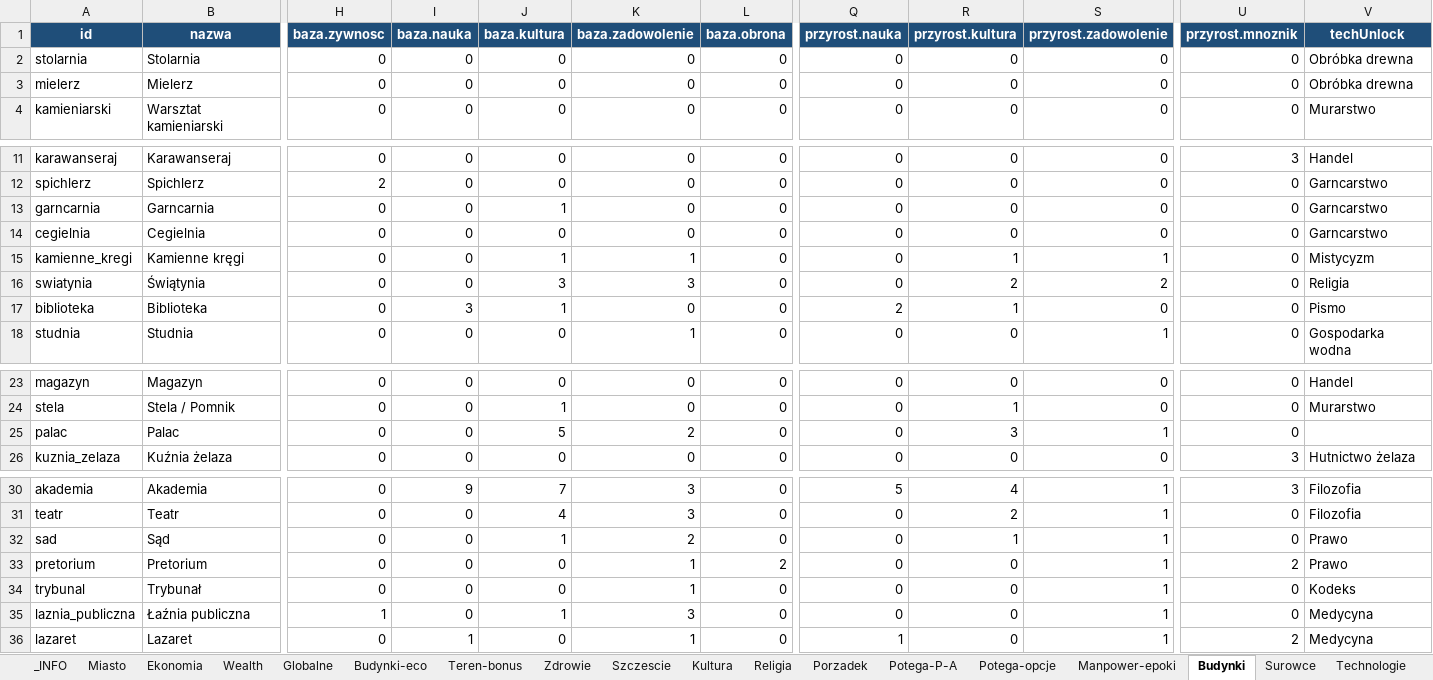
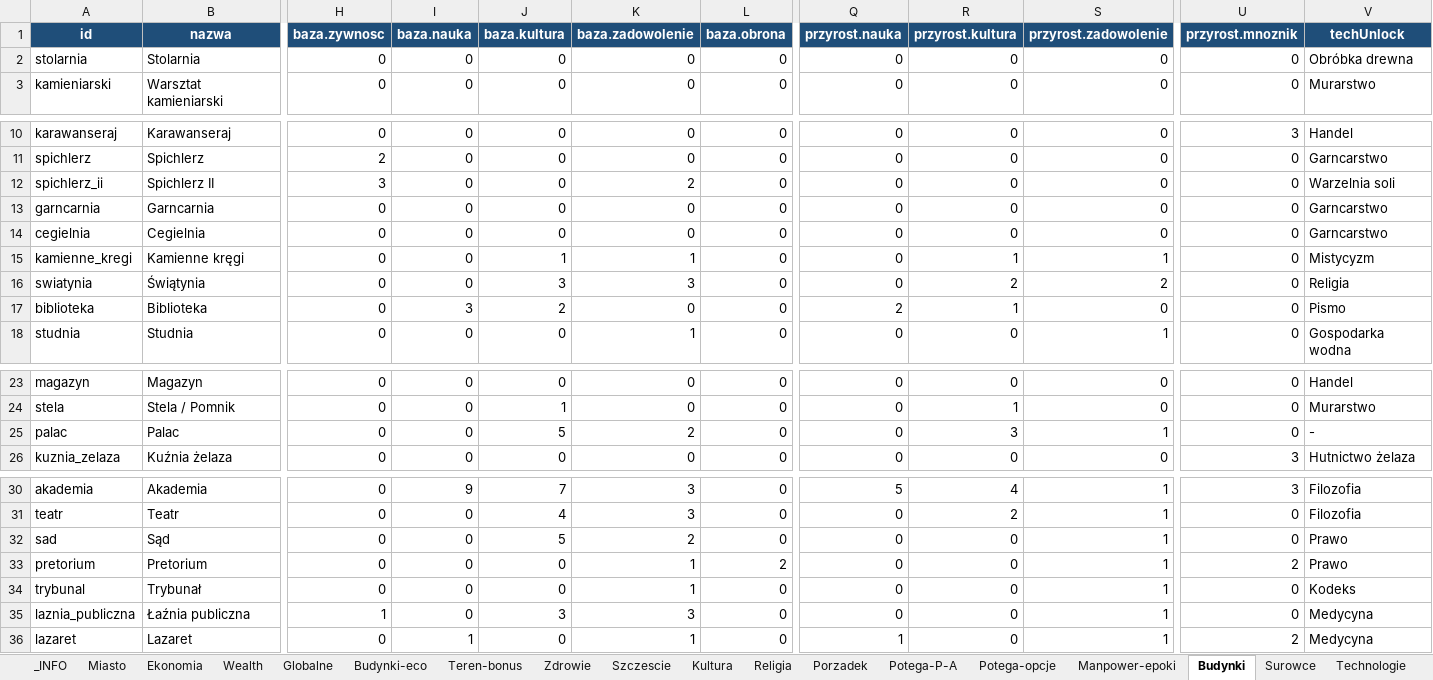
Before and after one commit to maciejsieracki/The-Game, an Excel workbook: panele-sterowania/Panel-B.xlsx, sheet Budynki, drawn as a sheet; only a part is shown, gaps mark what is left out; values as stored, in another font and other column widths than the file's, no borders; removed rows and columns are numbered as before the commit, all else as after; rows hold the shown columns only; the diff names each change by its address in the sheet, - before the commit and + after, or states it on an @@ line.

```diff
--- a/panele-sterowania/Panel-B.xlsx (sheet Budynki)
+++ b/panele-sterowania/Panel-B.xlsx (sheet Budynki)
-row 3: mielerz | Mielerz | 0 | 0 | 0 | 0 | 0 | 0 | 0 | 0 | 0 | Obróbka drewna
+row 12: spichlerz_ii | Spichlerz II | 3 | 0 | 0 | 2 | 0 | 0 | 0 | 0 | 0 | Warzelnia soli
-J13 (baza.kultura): 1
+J13 (baza.kultura): 0
-J17 (baza.kultura): 1
+J17 (baza.kultura): 2
-V25 (techUnlock): (empty)
+V25 (techUnlock): -
-J32 (baza.kultura): 1
+J32 (baza.kultura): 5
-R32 (przyrost.kultura): 1
+R32 (przyrost.kultura): 0
-J35 (baza.kultura): 1
+J35 (baza.kultura): 3
```
Also changed, not shown: sheet Kultura, sheet Budynki-eco, sheet Surowce, sheet Religia, sheet Potega-P-A, sheet Globalne, 6 more sheets, panele-sterowania/Panel-A.xlsx, panele-sterowania/Panel-C.xlsx, 1 other file.
